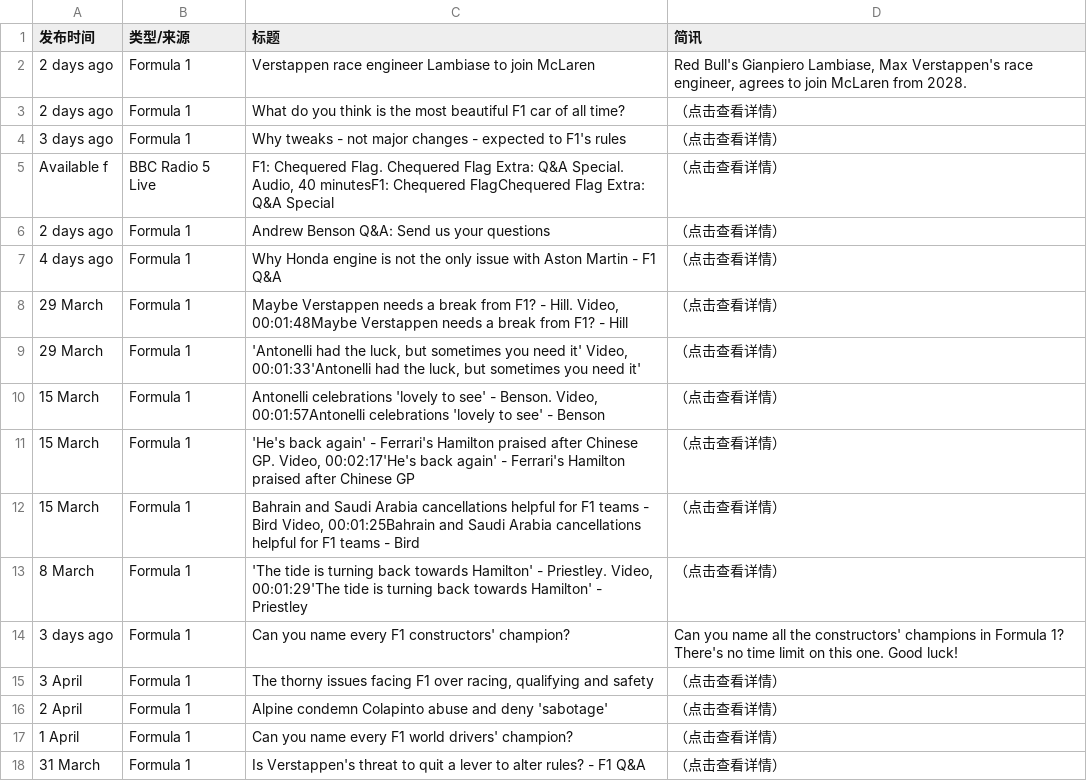
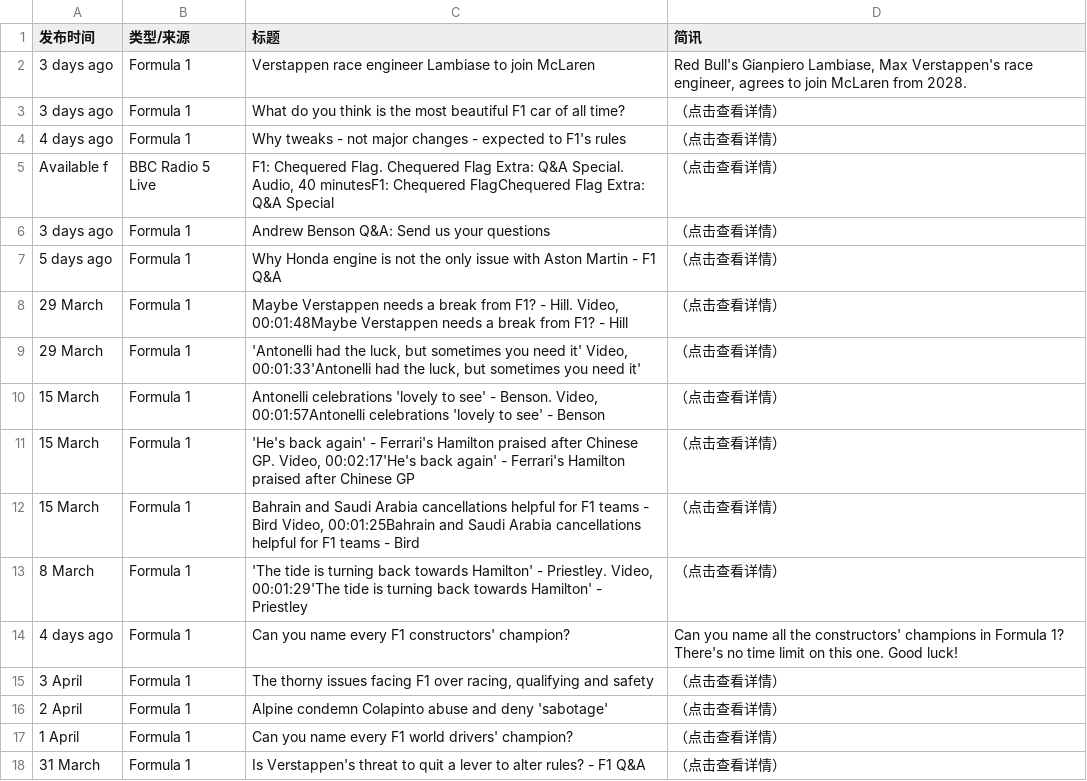
Before and after one commit to 202704948-design/bbc-f1-scraper, a CSV file: f1_news_perfect.csv, drawn as a sheet; only a part is shown.

```diff
--- a/f1_news_perfect.csv
+++ b/f1_news_perfect.csv
@@ -1,8 +1,8 @@
 发布时间,类型/来源,标题,简讯
-2 days ago,Formula 1,Verstappen race engineer Lambiase to join McLaren,"Red Bull's Gianpiero Lambiase, Max Verstappen's race engineer, agrees to join McLaren from 2028."
-2 days ago,Formula 1,What do you think is the most beautiful F1 car of all time?,（点击查看详情）
-3 days ago,Formula 1,Why tweaks - not major changes -  expected to F1's rules,（点击查看详情）
+3 days ago,Formula 1,Verstappen race engineer Lambiase to join McLaren,"Red Bull's Gianpiero Lambiase, Max Verstappen's race engineer, agrees to join McLaren from 2028."
+3 days ago,Formula 1,What do you think is the most beautiful F1 car of all time?,（点击查看详情）
+4 days ago,Formula 1,Why tweaks - not major changes -  expected to F1's rules,（点击查看详情）
 Available f,BBC Radio 5 Live,"F1: Chequered Flag. Chequered Flag Extra: Q&A Special. Audio, 40 minutesF1: Chequered FlagChequered Flag Extra: Q&A Special",（点击查看详情）
-2 days ago,Formula 1,Andrew Benson Q&A: Send us your questions,（点击查看详情）
-4 days ago,Formula 1,Why Honda engine is not the only issue with Aston Martin - F1 Q&A,（点击查看详情）
+3 days ago,Formula 1,Andrew Benson Q&A: Send us your questions,（点击查看详情）
+5 days ago,Formula 1,Why Honda engine is not the only issue with Aston Martin - F1 Q&A,（点击查看详情）
 29 March,Formula 1,"Maybe Verstappen needs a break from F1? - Hill. Video, 00:01:48Maybe Verstappen needs a break from F1? - Hill",（点击查看详情）
@@ -13,3 +13,3 @@ Available f,BBC Radio 5 Live,"F1: Chequered Flag. Chequered Flag Extra: Q&A Spec
 8 March,Formula 1,"'The tide is turning back towards Hamilton' - Priestley. Video, 00:01:29'The tide is turning back towards Hamilton' - Priestley",（点击查看详情）
-3 days ago,Formula 1,Can you name every F1 constructors' champion?,Can you name all the constructors' champions in Formula 1? There's no time limit on this one. Good luck!
+4 days ago,Formula 1,Can you name every F1 constructors' champion?,Can you name all the constructors' champions in Formula 1? There's no time limit on this one. Good luck!
 3 April,Formula 1,"The thorny issues facing F1 over racing, qualifying and safety",（点击查看详情）
```
